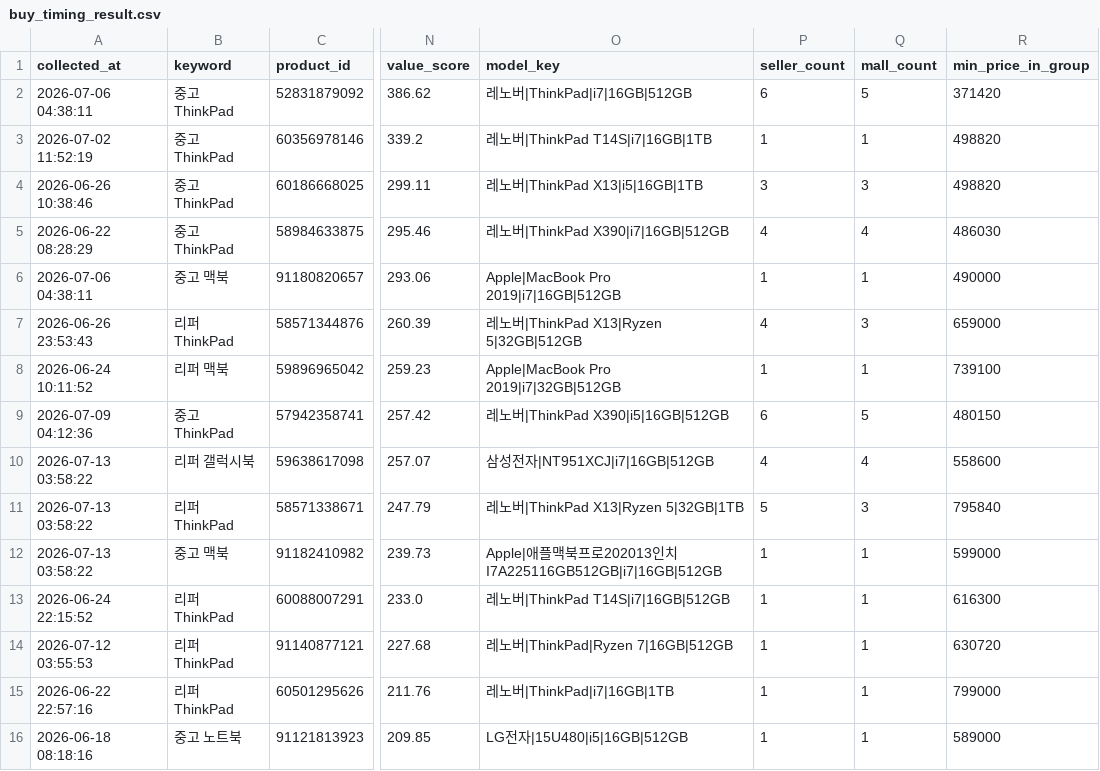
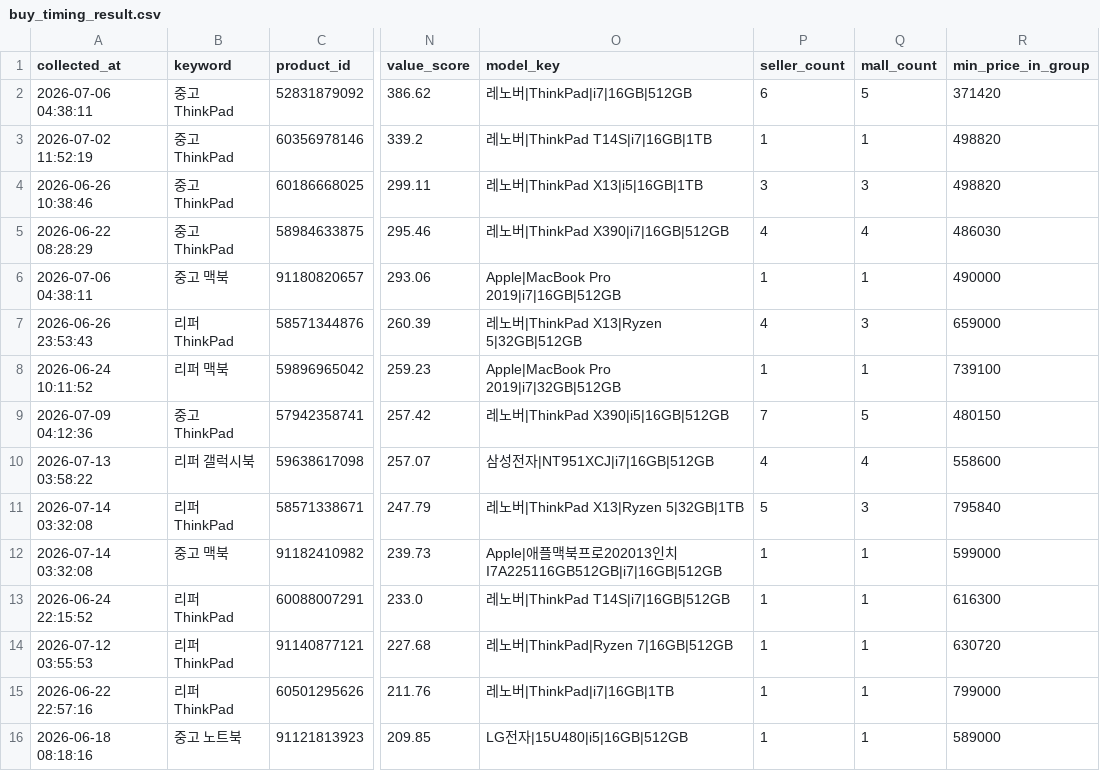
Before and after one commit to yunhappa/refurb-laptop-tracker, a CSV file: buy_timing_result.csv, drawn as a sheet; only a part is shown, gaps mark what is left out; the diff covers the shown part only; the diff names each change by its address in the sheet, - before the commit and + after, or states it on an @@ line.

```diff
--- a/buy_timing_result.csv
+++ b/buy_timing_result.csv
-P9 (seller_count): 6
+P9 (seller_count): 7
-A11:A12 (collected_at): 2026-07-13 03:58:22
+A11:A12 (collected_at): 2026-07-14 03:32:08
```
Also changed, not shown: 3 added rows, 1 removed row and 25 edited cells elsewhere in this file, best_by_model.csv, candidate_products.csv, 3 other files.
